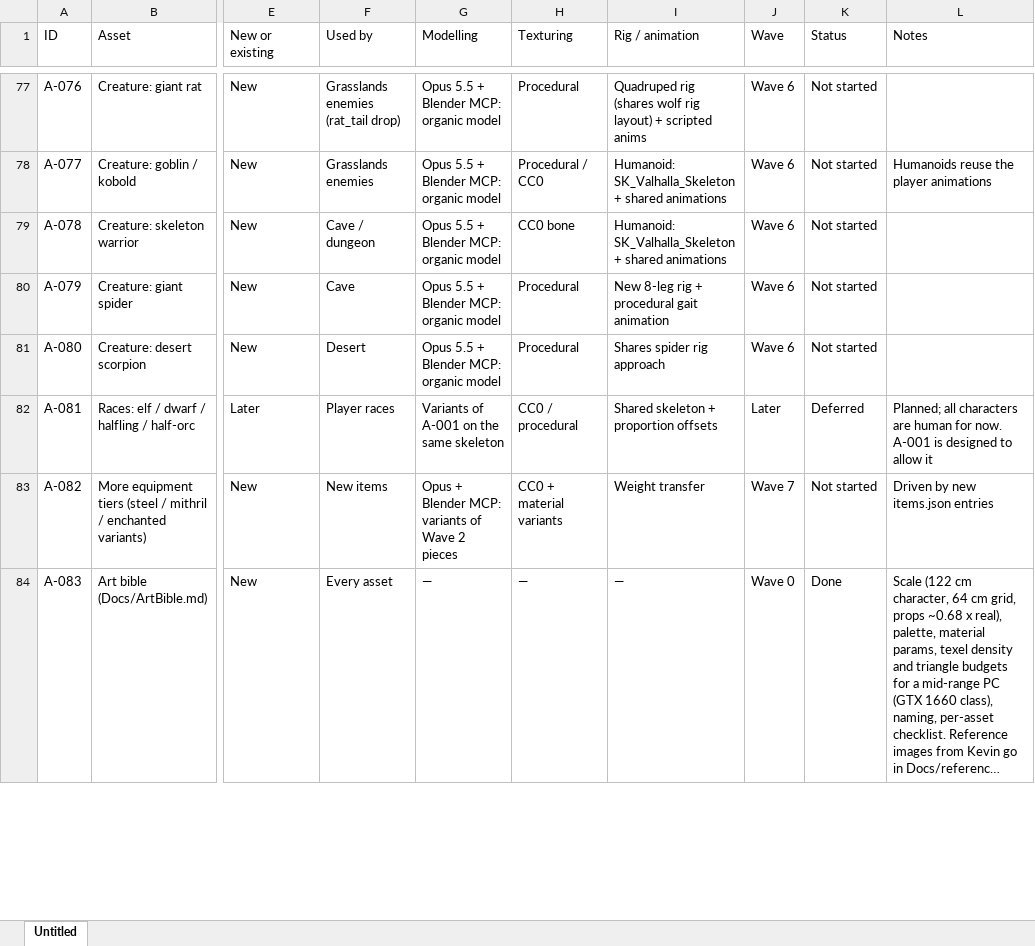
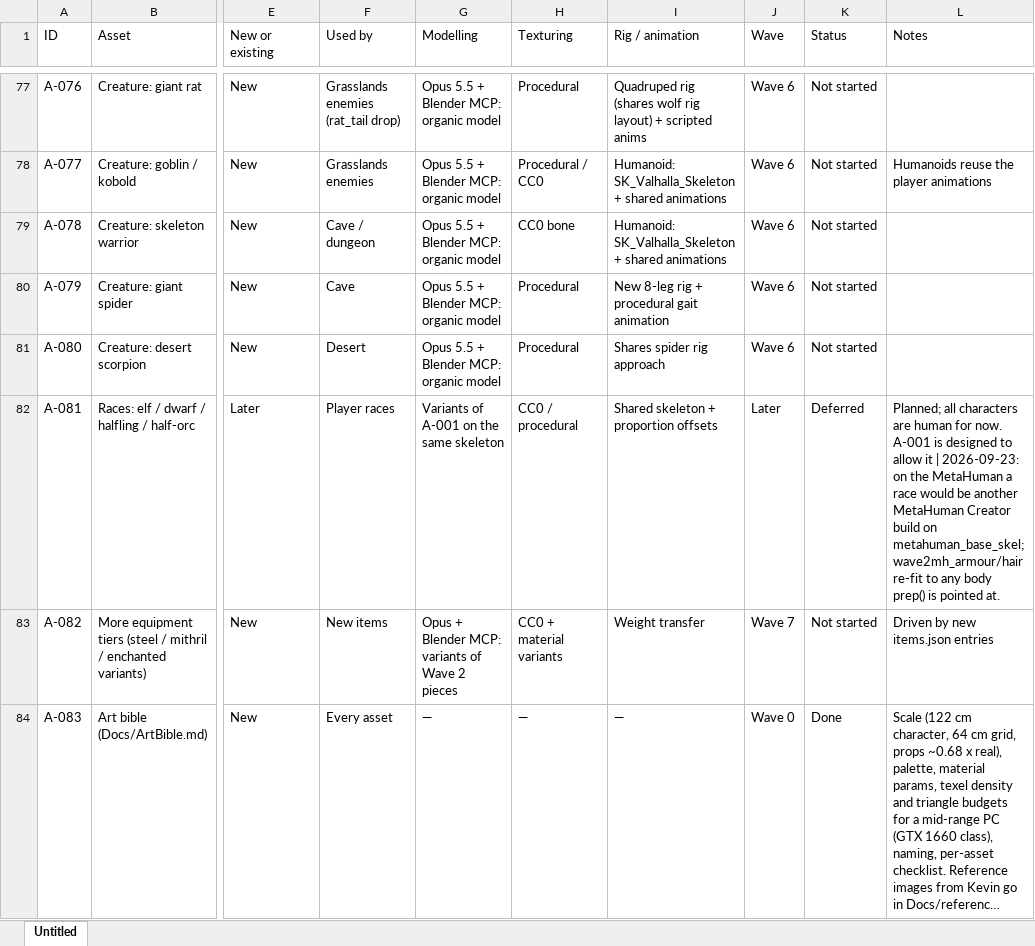
Before and after one commit to the1382lab-netizen/valhalla, an Excel workbook: Docs/B-15 Art asset list.xlsx, sheet Untitled, drawn as a sheet; only a part is shown, gaps mark what is left out; long unchanged cells end in …; values as stored, in another font and other column widths than the file's, no borders; the diff covers the shown part only; the diff names each change by its address in the sheet, - before the commit and + after, or states it on an @@ line.

```diff
--- a/Docs/B-15 Art asset list.xlsx (sheet Untitled)
+++ b/Docs/B-15 Art asset list.xlsx (sheet Untitled)
-L82 (Notes): …allow it
+L82 (Notes): …allow it | 2026-09-23: on the MetaHuman a race would be another MetaHuman Creator build on metahuman_base_skel; wave2mh_armour/hair re-fit to any body prep() is pointed at.
```
Also changed, not shown: 1 added row and 78 edited cells elsewhere in this sheet, 58 other files.
